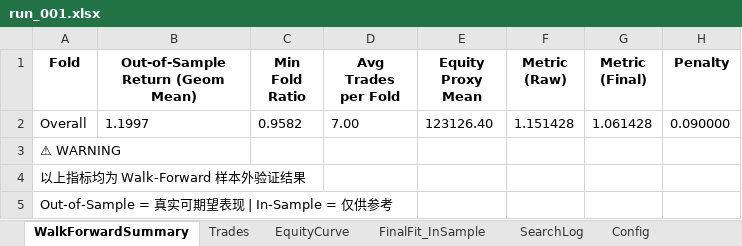
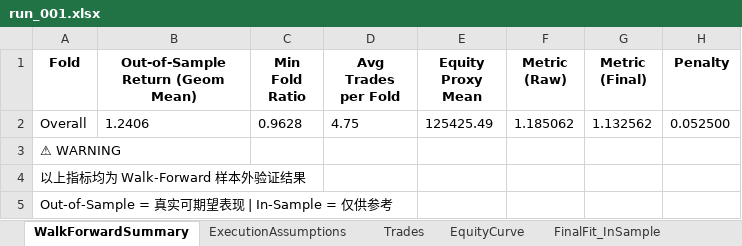
Before and after one commit to DandelionYe/Ashare_DpointTrader-2.0, an Excel workbook: output/run_001.xlsx, sheet WalkForwardSummary, drawn as a sheet; values as stored, in another font and other column widths than the file's, no borders; the diff names each change by its address in the sheet, - before the commit and + after, or states it on an @@ line.

```diff
--- a/output/run_001.xlsx (sheet WalkForwardSummary)
+++ b/output/run_001.xlsx (sheet WalkForwardSummary)
+sheet tab: ExecutionAssumptions
-B2 (Out-of-Sample Return (Geom Mean)): 1.1997
+B2 (Out-of-Sample Return (Geom Mean)): 1.2406
-C2 (Min Fold Ratio): 0.9582
+C2 (Min Fold Ratio): 0.9628
-D2 (Avg Trades per Fold): 7.00
+D2 (Avg Trades per Fold): 4.75
-E2 (Equity Proxy Mean): 123126.40
+E2 (Equity Proxy Mean): 125425.49
-F2 (Metric (Raw)): 1.151428
+F2 (Metric (Raw)): 1.185062
-G2 (Metric (Final)): 1.061428
+G2 (Metric (Final)): 1.132562
-H2 (Penalty): 0.090000
+H2 (Penalty): 0.052500
```
Also changed, not shown: sheet SearchLog, sheet EquityCurve, sheet Trades, sheet ModelParams, sheet Log, sheet Config, output/run_002.xlsx, 15 other files.
